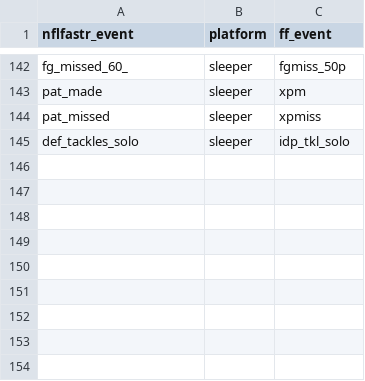
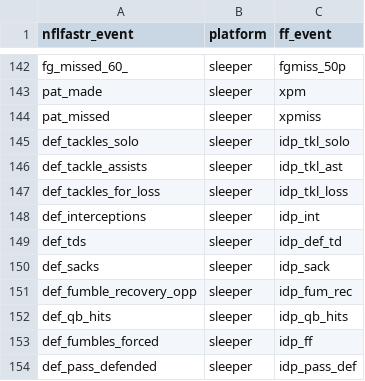
Before and after one commit to rplain1/ffscrapr, a CSV file: data-raw/stat_mapping.csv, drawn as a sheet; only a part is shown, gaps mark what is left out.

```diff
--- a/data-raw/stat_mapping.csv
+++ b/data-raw/stat_mapping.csv
@@ -145 +145,10 @@ pat_missed,sleeper,xpmiss
 def_tackles_solo, sleeper, idp_tkl_solo
+def_tackle_assists, sleeper, idp_tkl_ast
+def_tackles_for_loss, sleeper, idp_tkl_loss
+def_interceptions, sleeper, idp_int
+def_tds, sleeper, idp_def_td
+def_sacks, sleeper, idp_sack
+def_fumble_recovery_opp, sleeper, idp_fum_rec
+def_qb_hits, sleeper, idp_qb_hits
+def_fumbles_forced, sleeper, idp_ff
+def_pass_defended, sleeper, idp_pass_def
```
Also changed, not shown: 3 other files.
